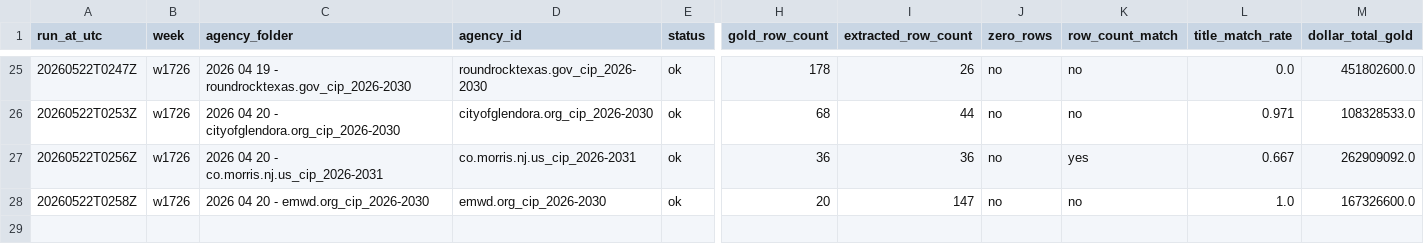
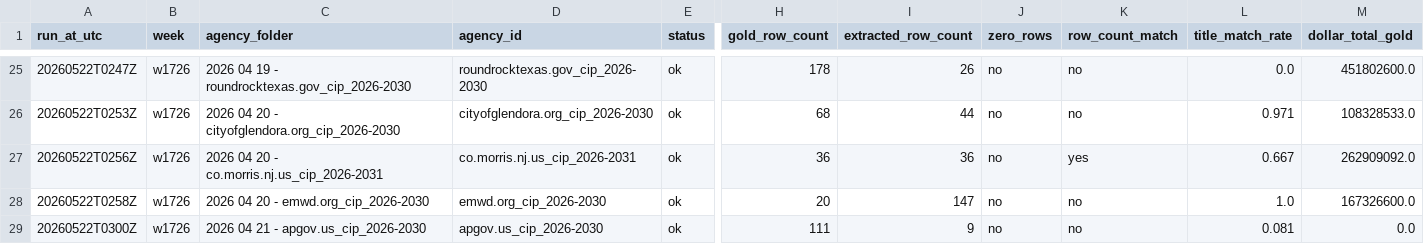
Before and after one commit to firmographs/colab-cip-extract, a CSV file: regression_results/regression_w1726.csv, drawn as a sheet; only a part is shown, gaps mark what is left out; rows hold the shown columns only; the diff names each change by its address in the sheet, - before the commit and + after, or states it on an @@ line.

Commit message:
regression: w1726/apgov.us_cip_2026-2030 — ok (28/63)

```diff
--- a/regression_results/regression_w1726.csv
+++ b/regression_results/regression_w1726.csv
+row 29: 20260522T0300Z | w1726 | 2026 04 21 - apgov.us_cip_2026-2030 | apgov.us_cip_2026-2030 | ok | 111 | 9 | no | no | 0.081 | 0.0
```
